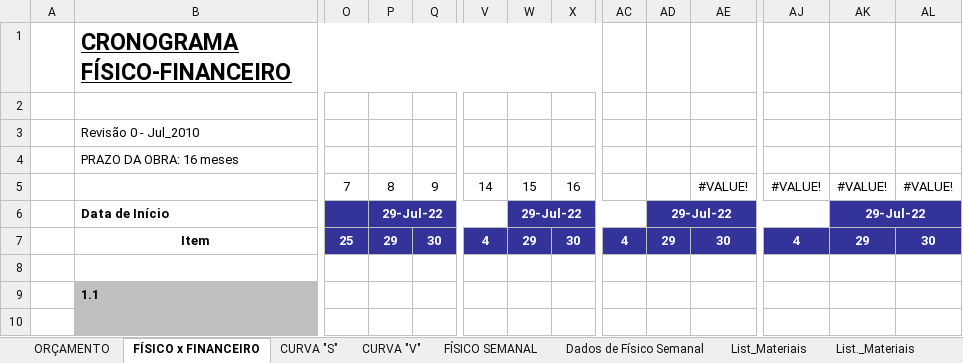
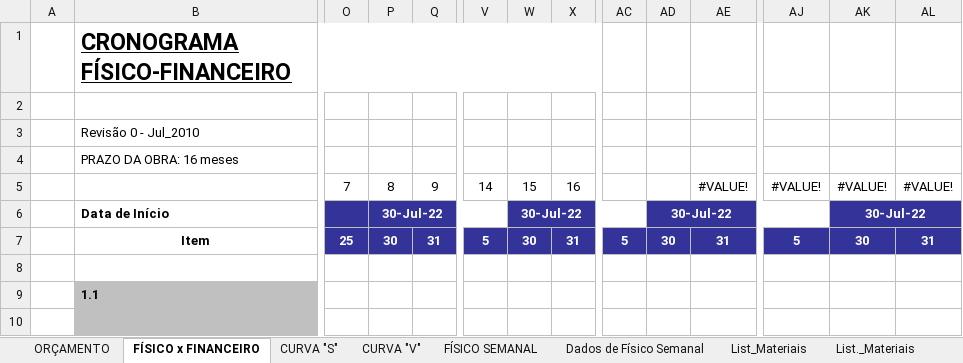
Before and after one commit to EdgardSancosta/Cronograma_Fisico_Financeiro, an Excel workbook: Cronograma_Fisíco_Finan_&_Curva_S_V_(2)(1).xlsx, sheet FÍSICO x FINANCEIRO, drawn as a sheet; only a part is shown, gaps mark what is left out; values as stored, in another font and other column widths than the file's, no borders; charts and pictures and conditional formats not drawn; removed rows and columns are numbered as before the commit, all else as after; rows hold the shown columns only; the diff names each change by its address in the sheet, - before the commit and + after, or states it on an @@ line.

Commit message:
Update Cronograma_Fisíco_Finan_&_Curva_S_V_(2)(1).xlsx

```diff
--- a/Cronograma_Fisíco_Finan_&_Curva_S_V_(2)(1).xlsx (sheet FÍSICO x FINANCEIRO)
+++ b/Cronograma_Fisíco_Finan_&_Curva_S_V_(2)(1).xlsx (sheet FÍSICO x FINANCEIRO)
-P6: 29-Jul-22
+P6: 30-Jul-22
-W6: 29-Jul-22
+W6: 30-Jul-22
-AD6: 29-Jul-22
+AD6: 30-Jul-22
-AK6: 29-Jul-22
+AK6: 30-Jul-22
-row 7:  | Item | 25 | 29 | 30 | 4 | 29 | 30 | 4 | 29 | 30 | 4 | 29 | 30
+row 7:  | Item | 25 | 30 | 31 | 5 | 30 | 31 | 5 | 30 | 31 | 5 | 30 | 31
```
Also changed, not shown: sheet CUST_Diário_M_Obra, sheet CUST_Geral_M_OBRA, sheet CURVA "V", sheet CURVA "S", formulas that keep their value, charts or pictures.
